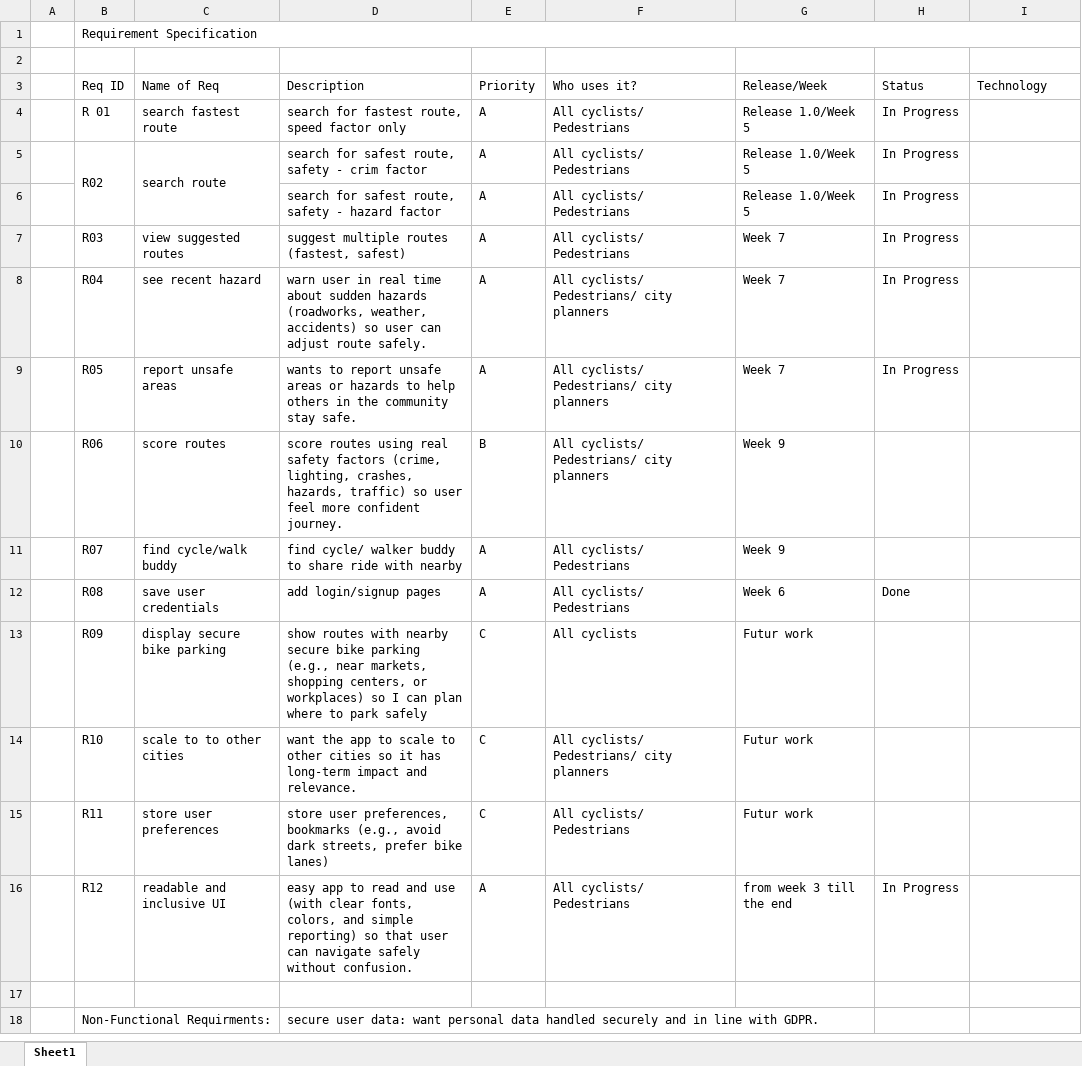
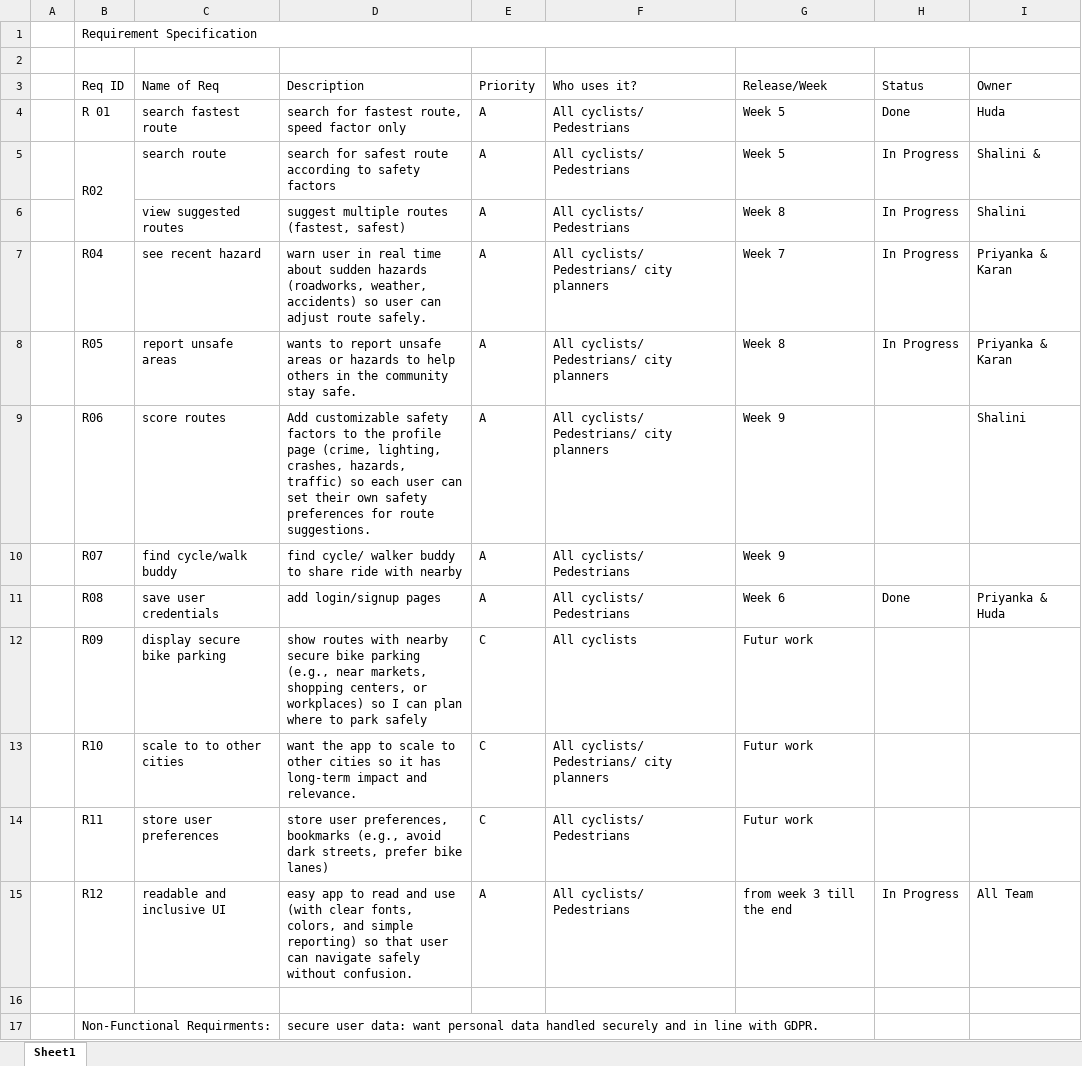
Before and after one commit to HudaKhalil/SafePath, an Excel workbook: Requirements_Specification/SafePath_SRS.xlsx, sheet Sheet1, drawn as a sheet; values as stored, in another font and other column widths than the file's, no cell formats; removed rows and columns are numbered as before the commit, all else as after; the diff names each change by its address in the sheet, - before the commit and + after, or states it on an @@ line.

Commit message:
Adding SRS updates after Andrea follow up meeting

```diff
--- a/Requirements_Specification/SafePath_SRS.xlsx (sheet Sheet1)
+++ b/Requirements_Specification/SafePath_SRS.xlsx (sheet Sheet1)
-I3: Technology
+I3: Owner
-G4:G5 (Release/Week): Release 1.0/Week 5
+G4:G5 (Release/Week): Week 5
-H4 (Status): In Progress
+H4 (Status): Done
-I4 (Owner): (empty)
+I4 (Owner): Huda
-B5:B6 merged
+B5:B6 merged
-C5:C6 merged
-D5 (Description): …for safest route, safety - crim factor
+D5 (Description): …for safest route according to safety factors
-I5 (Owner): (empty)
+I5 (Owner): Shalini &
-row 6:  |  |  | search for safest route, safety - hazard factor | A | All cyclists/ Pedestrians | Release 1.0/Week 5 | In Progress
-B6 (Req ID): R03
+B6 (Req ID): (empty)
-G6 (Release/Week): Week 7
+G6 (Release/Week): Week 8
-I6 (Owner): (empty)
+I6 (Owner): Shalini
-I7:I8 (Owner): (empty)
+I7:I8 (Owner): Priyanka & Karan
-G8 (Release/Week): Week 7
+G8 (Release/Week): Week 8
-D9 (Description): score routes using real safety factors (crime, lighting, crashes, hazards, traffic) so user feel more confident journey.
+D9 (Description): Add customizable safety factors to the profile page (crime, lighting, crashes, hazards, traffic) so each user can set their own safety preferences for route suggestions.
-E9 (Priority): B
+E9 (Priority): A
-I9 (Owner): (empty)
+I9 (Owner): Shalini
-I11 (Owner): (empty)
+I11 (Owner): Priyanka & Huda
-I15 (Owner): (empty)
+I15 (Owner): All Team
```
Also changed, not shown: cell formats.
